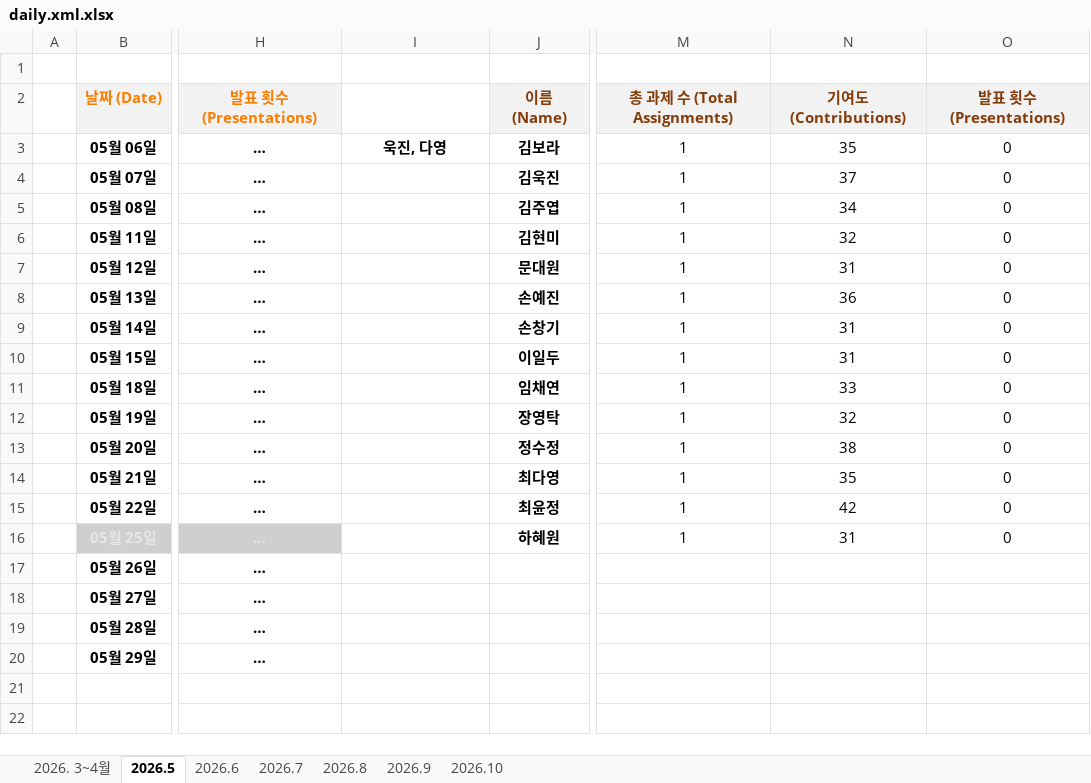
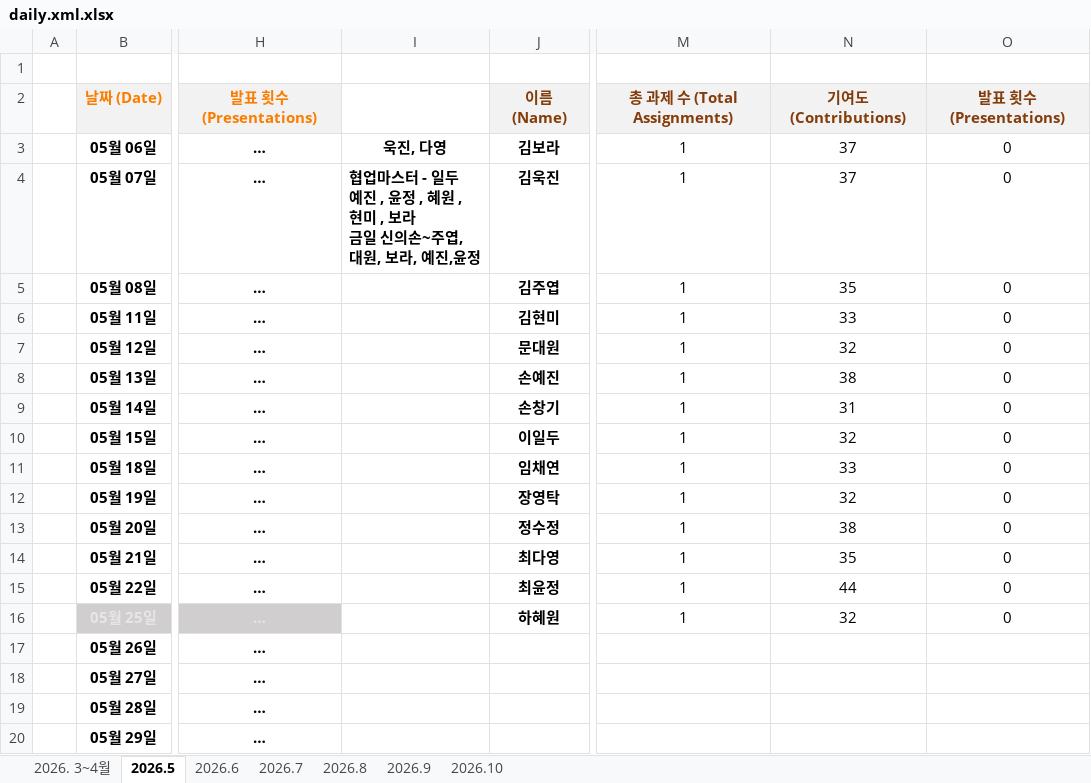
Before and after one commit to sally03915/FULLSTACK-THEJOA703-RPG-2026, an Excel workbook: daily.xml.xlsx, sheet 2026.5, drawn as a sheet; only a part is shown, gaps mark what is left out; values as stored, in another font and other column widths than the file's, no borders; ↵ is a line break in a cell; the diff names each change by its address in the sheet, - before the commit and + after, or states it on an @@ line.

```diff
--- a/daily.xml.xlsx (sheet 2026.5)
+++ b/daily.xml.xlsx (sheet 2026.5)
-N3: 35
+N3: 37
-I4: (empty)
+I4: 협업마스터 - 일두 ↵ 예진 , 윤정 , 혜원 , 현미 , 보라 ↵ 금일 신의손~주엽, ↵ 대원, 보라, 예진,윤정
-N5: 34
+N5: 35
-N6: 32
+N6: 33
-N7: 31
+N7: 32
-N8: 36
+N8: 38
-N10: 31
+N10: 32
-N15: 42
+N15: 44
-N16: 31
+N16: 32
```
Also changed, not shown: 2 other files.
